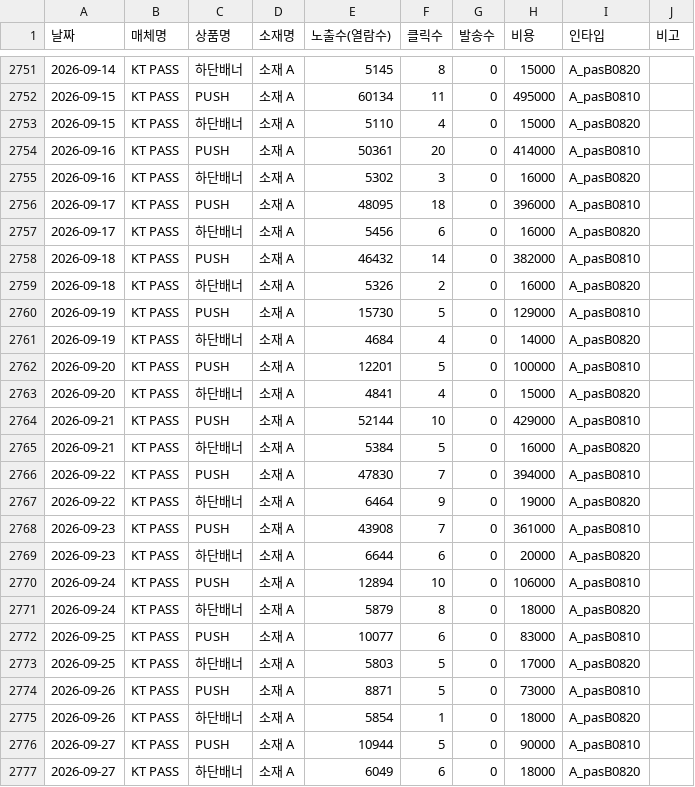
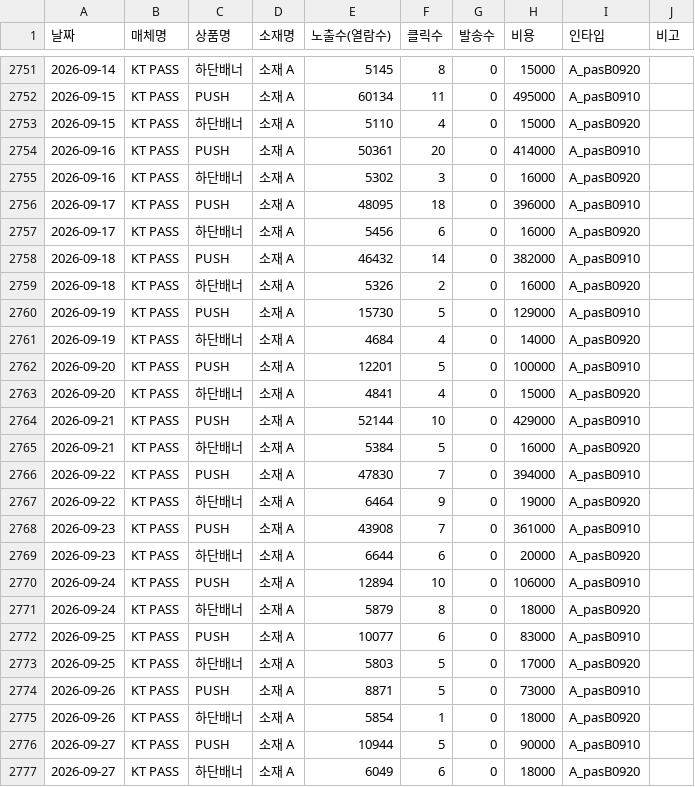
Before and after one commit to ameny52-sketch/marketing-dashboard, a CSV file: data/display_2026.csv, drawn as a sheet; only a part is shown, gaps mark what is left out; the diff covers the shown part only.

```diff
--- a/data/display_2026.csv
+++ b/data/display_2026.csv
@@ -2751,27 +2751,27 @@
-2026-09-14,KT PASS,하단배너,소재 A,5145,8,0,15000,A_pasB0820,
-2026-09-15,KT PASS,PUSH,소재 A,60134,11,0,495000,A_pasB0810,
-2026-09-15,KT PASS,하단배너,소재 A,5110,4,0,15000,A_pasB0820,
-2026-09-16,KT PASS,PUSH,소재 A,50361,20,0,414000,A_pasB0810,
-2026-09-16,KT PASS,하단배너,소재 A,5302,3,0,16000,A_pasB0820,
-2026-09-17,KT PASS,PUSH,소재 A,48095,18,0,396000,A_pasB0810,
-2026-09-17,KT PASS,하단배너,소재 A,5456,6,0,16000,A_pasB0820,
-2026-09-18,KT PASS,PUSH,소재 A,46432,14,0,382000,A_pasB0810,
-2026-09-18,KT PASS,하단배너,소재 A,5326,2,0,16000,A_pasB0820,
-2026-09-19,KT PASS,PUSH,소재 A,15730,5,0,129000,A_pasB0810,
-2026-09-19,KT PASS,하단배너,소재 A,4684,4,0,14000,A_pasB0820,
-2026-09-20,KT PASS,PUSH,소재 A,12201,5,0,100000,A_pasB0810,
-2026-09-20,KT PASS,하단배너,소재 A,4841,4,0,15000,A_pasB0820,
-2026-09-21,KT PASS,PUSH,소재 A,52144,10,0,429000,A_pasB0810,
-2026-09-21,KT PASS,하단배너,소재 A,5384,5,0,16000,A_pasB0820,
-2026-09-22,KT PASS,PUSH,소재 A,47830,7,0,394000,A_pasB0810,
-2026-09-22,KT PASS,하단배너,소재 A,6464,9,0,19000,A_pasB0820,
-2026-09-23,KT PASS,PUSH,소재 A,43908,7,0,361000,A_pasB0810,
-2026-09-23,KT PASS,하단배너,소재 A,6644,6,0,20000,A_pasB0820,
-2026-09-24,KT PASS,PUSH,소재 A,12894,10,0,106000,A_pasB0810,
-2026-09-24,KT PASS,하단배너,소재 A,5879,8,0,18000,A_pasB0820,
-2026-09-25,KT PASS,PUSH,소재 A,10077,6,0,83000,A_pasB0810,
-2026-09-25,KT PASS,하단배너,소재 A,5803,5,0,17000,A_pasB0820,
-2026-09-26,KT PASS,PUSH,소재 A,8871,5,0,73000,A_pasB0810,
-2026-09-26,KT PASS,하단배너,소재 A,5854,1,0,18000,A_pasB0820,
-2026-09-27,KT PASS,PUSH,소재 A,10944,5,0,90000,A_pasB0810,
-2026-09-27,KT PASS,하단배너,소재 A,6049,6,0,18000,A_pasB0820,
+2026-09-14,KT PASS,하단배너,소재 A,5145,8,0,15000,A_pasB0920,
+2026-09-15,KT PASS,PUSH,소재 A,60134,11,0,495000,A_pasB0910,
+2026-09-15,KT PASS,하단배너,소재 A,5110,4,0,15000,A_pasB0920,
+2026-09-16,KT PASS,PUSH,소재 A,50361,20,0,414000,A_pasB0910,
+2026-09-16,KT PASS,하단배너,소재 A,5302,3,0,16000,A_pasB0920,
+2026-09-17,KT PASS,PUSH,소재 A,48095,18,0,396000,A_pasB0910,
+2026-09-17,KT PASS,하단배너,소재 A,5456,6,0,16000,A_pasB0920,
+2026-09-18,KT PASS,PUSH,소재 A,46432,14,0,382000,A_pasB0910,
+2026-09-18,KT PASS,하단배너,소재 A,5326,2,0,16000,A_pasB0920,
+2026-09-19,KT PASS,PUSH,소재 A,15730,5,0,129000,A_pasB0910,
+2026-09-19,KT PASS,하단배너,소재 A,4684,4,0,14000,A_pasB0920,
+2026-09-20,KT PASS,PUSH,소재 A,12201,5,0,100000,A_pasB0910,
+2026-09-20,KT PASS,하단배너,소재 A,4841,4,0,15000,A_pasB0920,
+2026-09-21,KT PASS,PUSH,소재 A,52144,10,0,429000,A_pasB0910,
+2026-09-21,KT PASS,하단배너,소재 A,5384,5,0,16000,A_pasB0920,
+2026-09-22,KT PASS,PUSH,소재 A,47830,7,0,394000,A_pasB0910,
+2026-09-22,KT PASS,하단배너,소재 A,6464,9,0,19000,A_pasB0920,
+2026-09-23,KT PASS,PUSH,소재 A,43908,7,0,361000,A_pasB0910,
+2026-09-23,KT PASS,하단배너,소재 A,6644,6,0,20000,A_pasB0920,
+2026-09-24,KT PASS,PUSH,소재 A,12894,10,0,106000,A_pasB0910,
+2026-09-24,KT PASS,하단배너,소재 A,5879,8,0,18000,A_pasB0920,
+2026-09-25,KT PASS,PUSH,소재 A,10077,6,0,83000,A_pasB0910,
+2026-09-25,KT PASS,하단배너,소재 A,5803,5,0,17000,A_pasB0920,
+2026-09-26,KT PASS,PUSH,소재 A,8871,5,0,73000,A_pasB0910,
+2026-09-26,KT PASS,하단배너,소재 A,5854,1,0,18000,A_pasB0920,
+2026-09-27,KT PASS,PUSH,소재 A,10944,5,0,90000,A_pasB0910,
+2026-09-27,KT PASS,하단배너,소재 A,6049,6,0,18000,A_pasB0920,
```
Also changed, not shown: 33 edited cells elsewhere in this file.
